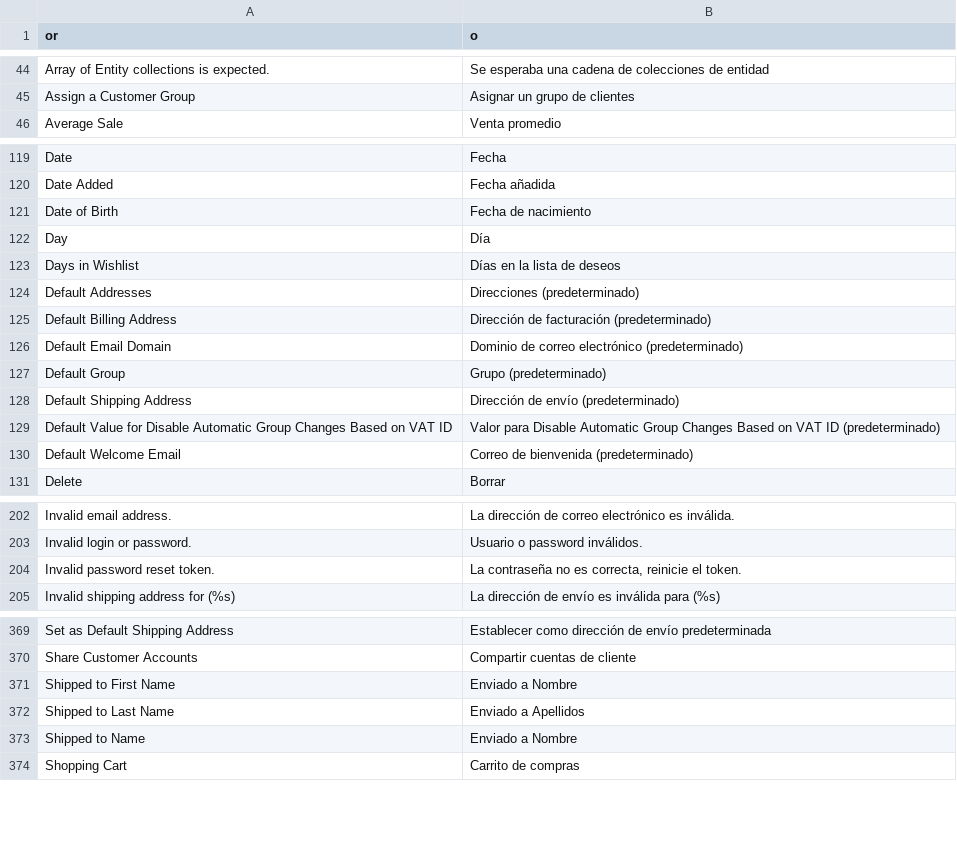
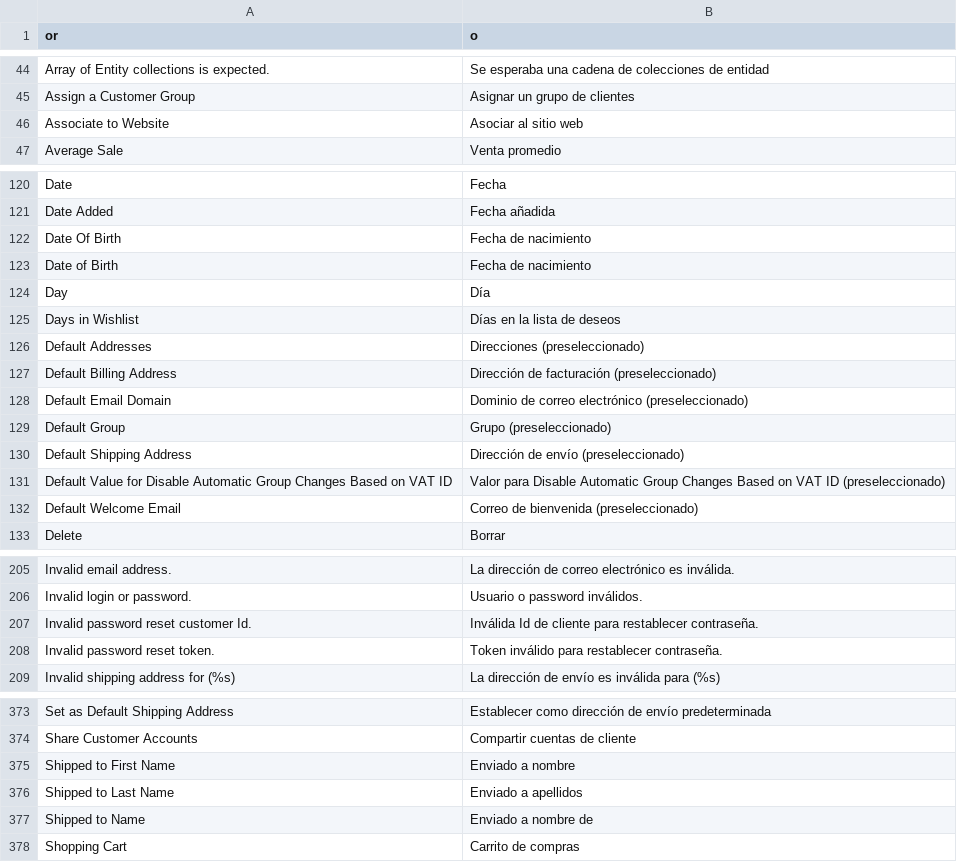
Before and after one commit to MaWoScha/German_LocalePack_es_ES, a CSV file: app/locale/es_ES/Mage_Customer.csv, drawn as a sheet; only a part is shown, gaps mark what is left out; the diff covers the shown part only.

```diff
--- a/app/locale/es_ES/Mage_Customer.csv
+++ b/app/locale/es_ES/Mage_Customer.csv
@@ -45,2 +45,3 @@
 "Assign a Customer Group","Asignar un grupo de clientes"
+"Associate to Website","Asociar al sitio web"
 "Average Sale","Venta promedio"
@@ -120,2 +121,3 @@
 "Date Added","Fecha añadida"
+"Date Of Birth","Fecha de nacimiento"
 "Date of Birth","Fecha de nacimiento"
@@ -123,9 +125,9 @@
 "Days in Wishlist","Días en la lista de deseos"
-"Default Addresses","Direcciones (predeterminado)"
-"Default Billing Address","Dirección de facturación (predeterminado)"
-"Default Email Domain","Dominio de correo electrónico (predeterminado)"
-"Default Group","Grupo (predeterminado)"
-"Default Shipping Address","Dirección de envío (predeterminado)"
-"Default Value for Disable Automatic Group Changes Based on VAT ID","Valor para Disable Automatic Group Changes Based on VAT ID (predeterminado)"
-"Default Welcome Email","Correo de bienvenida (predeterminado)"
+"Default Addresses","Direcciones (preseleccionado)"
+"Default Billing Address","Dirección de facturación (preseleccionado)"
+"Default Email Domain","Dominio de correo electrónico (preseleccionado)"
+"Default Group","Grupo (preseleccionado)"
+"Default Shipping Address","Dirección de envío (preseleccionado)"
+"Default Value for Disable Automatic Group Changes Based on VAT ID","Valor para Disable Automatic Group Changes Based on VAT ID (preseleccionado)"
+"Default Welcome Email","Correo de bienvenida (preseleccionado)"
 "Delete","Borrar"
@@ -203,3 +206,4 @@
 "Invalid login or password.","Usuario o password inválidos."
-"Invalid password reset token.","La contraseña no es correcta, reinicie el token."
+"Invalid password reset customer Id.","Inválida Id de cliente para restablecer contraseña."
+"Invalid password reset token.","Token inválido para restablecer contraseña."
 "Invalid shipping address for (%s)","La dirección de envío es inválida para (%s)"
@@ -370,5 +374,5 @@
 "Share Customer Accounts","Compartir cuentas de cliente"
-"Shipped to First Name","Enviado a Nombre"
-"Shipped to Last Name","Enviado a Apellidos"
-"Shipped to Name","Enviado a Nombre"
+"Shipped to First Name","Enviado a nombre"
+"Shipped to Last Name","Enviado a apellidos"
+"Shipped to Name","Enviado a nombre de"
 "Shopping Cart","Carrito de compras"
```
Also changed, not shown: 2 added rows elsewhere in this file, app/locale/es_ES/Mage_Adminhtml.csv, app/locale/es_ES/Mage_Core.csv, 26 other files.
